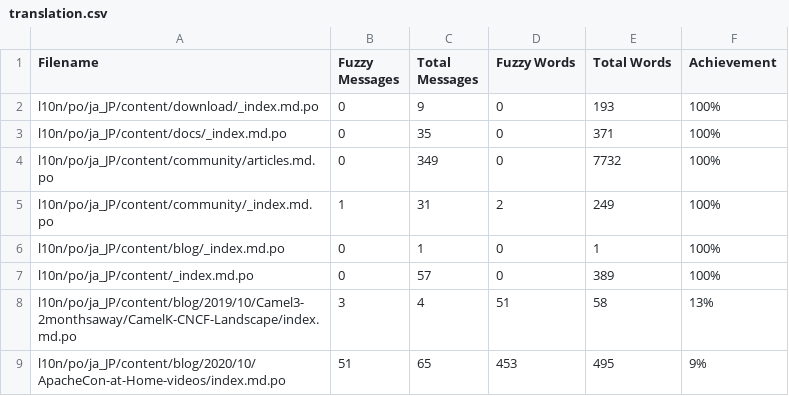
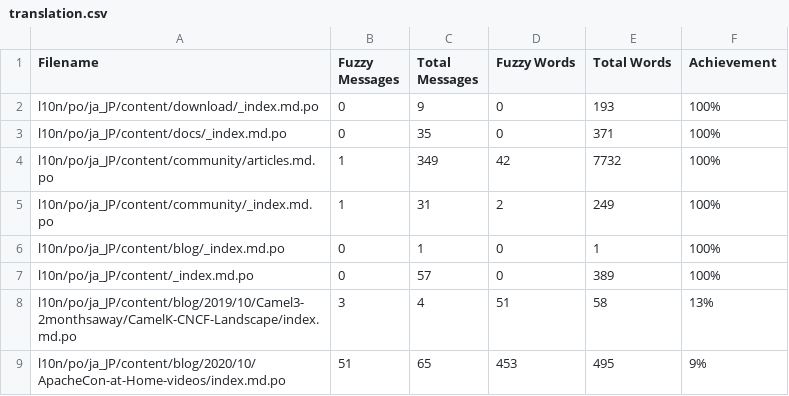
Before and after one commit to jcug-oss/camel-ja, a CSV file: l10n/stats/translation.csv, drawn as a sheet; only a part is shown.

```diff
--- a/l10n/stats/translation.csv
+++ b/l10n/stats/translation.csv
@@ -3,3 +3,3 @@ l10n/po/ja_JP/content/download/_index.md.po, 0, 9, 0, 193 ,100%
 l10n/po/ja_JP/content/docs/_index.md.po, 0, 35, 0, 371 ,100%
-l10n/po/ja_JP/content/community/articles.md.po, 0, 349, 0, 7732 ,100%
+l10n/po/ja_JP/content/community/articles.md.po, 1, 349, 42, 7732 ,100%
 l10n/po/ja_JP/content/community/_index.md.po, 1, 31, 2, 249 ,100%
```
